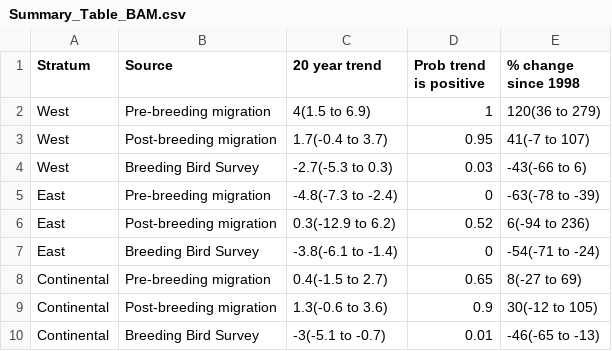
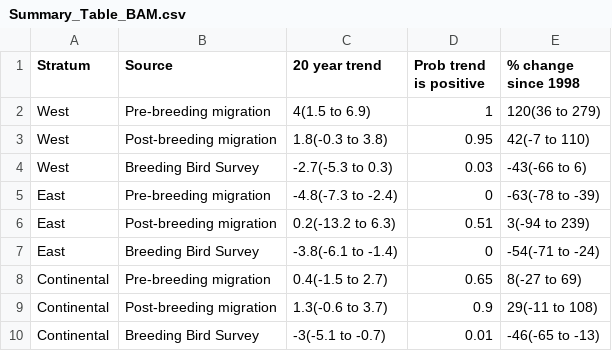
Before and after one commit to davidiles/BLPW-migration-trends, a CSV file: analysis/1_output/Results_MainText/Summary_Table_BAM.csv, drawn as a sheet.

```diff
--- a/analysis/1_output/Results_MainText/Summary_Table_BAM.csv
+++ b/analysis/1_output/Results_MainText/Summary_Table_BAM.csv
@@ -2,9 +2,9 @@
 "West","Pre-breeding migration","4(1.5 to 6.9)",1,"120(36 to 279)"
-"West","Post-breeding migration","1.7(-0.4 to 3.7)",0.95,"41(-7 to 107)"
+"West","Post-breeding migration","1.8(-0.3 to 3.8)",0.95,"42(-7 to 110)"
 "West","Breeding Bird Survey","-2.7(-5.3 to 0.3)",0.03,"-43(-66 to 6)"
 "East","Pre-breeding migration","-4.8(-7.3 to -2.4)",0,"-63(-78 to -39)"
-"East","Post-breeding migration","0.3(-12.9 to 6.2)",0.52,"6(-94 to 236)"
+"East","Post-breeding migration","0.2(-13.2 to 6.3)",0.51,"3(-94 to 239)"
 "East","Breeding Bird Survey","-3.8(-6.1 to -1.4)",0,"-54(-71 to -24)"
 "Continental","Pre-breeding migration","0.4(-1.5 to 2.7)",0.65,"8(-27 to 69)"
-"Continental","Post-breeding migration","1.3(-0.6 to 3.6)",0.9,"30(-12 to 105)"
+"Continental","Post-breeding migration","1.3(-0.6 to 3.7)",0.9,"29(-11 to 108)"
 "Continental","Breeding Bird Survey","-3(-5.1 to -0.7)",0.01,"-46(-65 to -13)"
```
Also changed, not shown: 1 other file.
